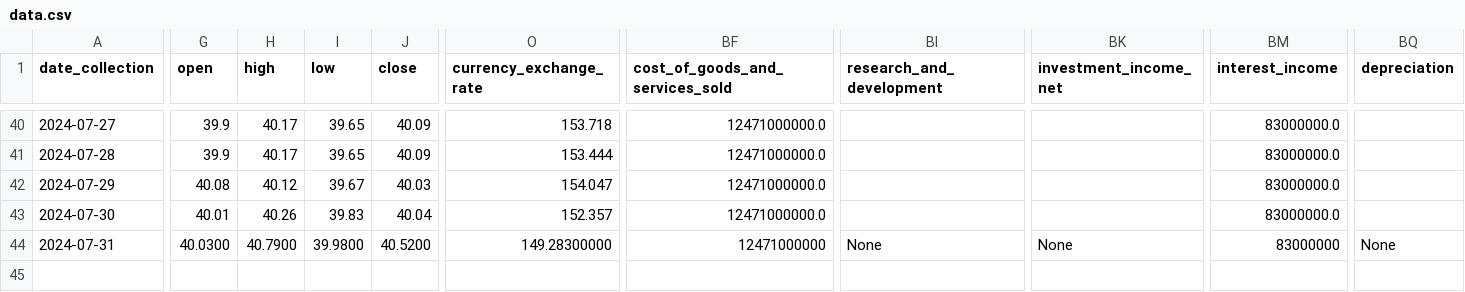
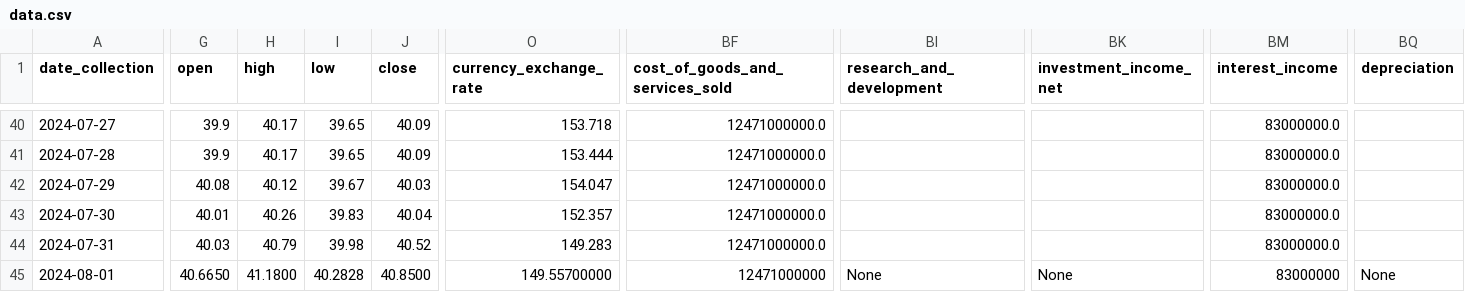
Before and after one commit to CastIehard/Stock-Prediction-AI, a CSV file: Stocks/Verizon/data.csv, drawn as a sheet; only a part is shown, gaps mark what is left out; rows hold the shown columns only; the diff covers the shown part only; the diff names each change by its address in the sheet, - before the commit and + after, or states it on an @@ line.

Commit message:
Daily Collection

```diff
--- a/Stocks/Verizon/data.csv
+++ b/Stocks/Verizon/data.csv
-G44 (open): 40.0300
+G44 (open): 40.03
-H44 (high): 40.7900
+H44 (high): 40.79
-I44 (low): 39.9800
+I44 (low): 39.98
-J44 (close): 40.5200
+J44 (close): 40.52
-O44 (currency_exchange_rate): 149.28300000
+O44 (currency_exchange_rate): 149.283
-BF44 (cost_of_goods_and_services_sold): 12471000000
+BF44 (cost_of_goods_and_services_sold): 12471000000.0
-BI44 (research_and_development): None
+BI44 (research_and_development): (empty)
-BK44 (investment_income_net): None
+BK44 (investment_income_net): (empty)
-BM44 (interest_income): 83000000
+BM44 (interest_income): 83000000.0
-BQ44 (depreciation): None
+BQ44 (depreciation): (empty)
+row 45: 2024-08-01 | 40.6650 | 41.1800 | 40.2828 | 40.8500 | 149.55700000 | 12471000000 | None | None | 83000000 | None
```
Also changed, not shown: 7 edited cells elsewhere in this file, Stocks/Adobe/data.csv.
